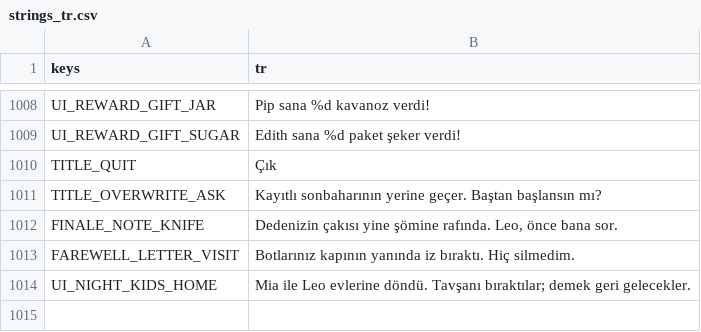
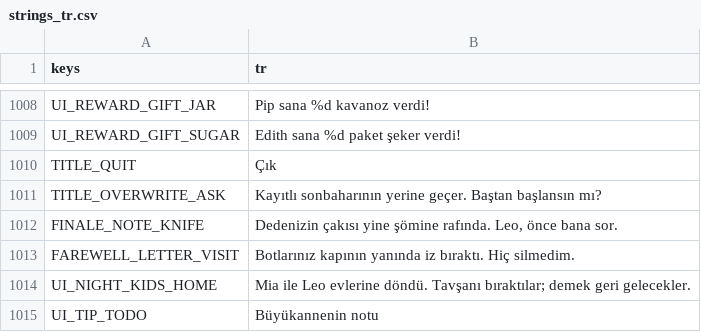
Before and after one commit to izzetemredemir/autumn-preserves, a CSV file: game/i18n/strings_tr.csv, drawn as a sheet; only a part is shown, gaps mark what is left out.

```diff
--- a/game/i18n/strings_tr.csv
+++ b/game/i18n/strings_tr.csv
@@ -1014 +1014,2 @@ FAREWELL_LETTER_VISIT,Botlarınız kapının yanında iz bıraktı. Hiç silmedi
 UI_NIGHT_KIDS_HOME,Mia ile Leo evlerine döndü. Tavşanı bıraktılar; demek geri gelecekler.
+UI_TIP_TODO,Büyükannenin notu
```
Also changed, not shown: game/i18n/strings.csv, tools/asset_log.csv, 12 other files.
